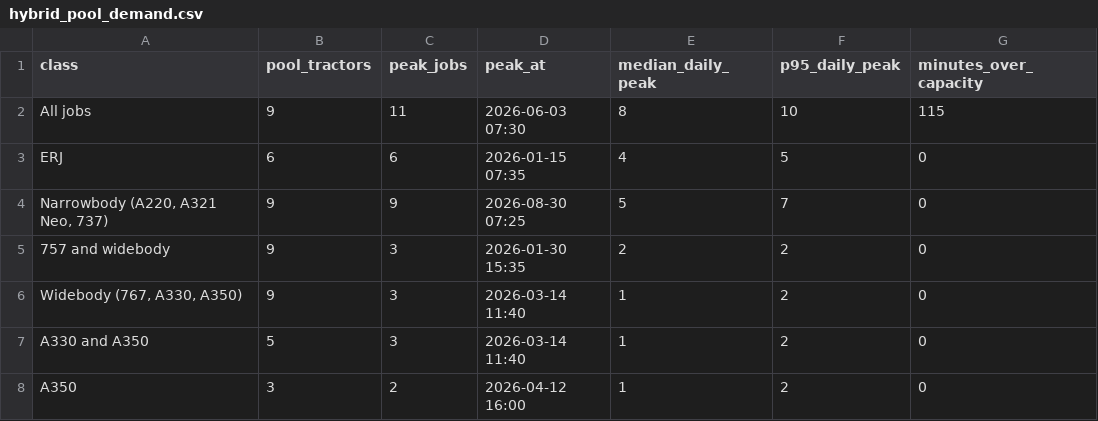
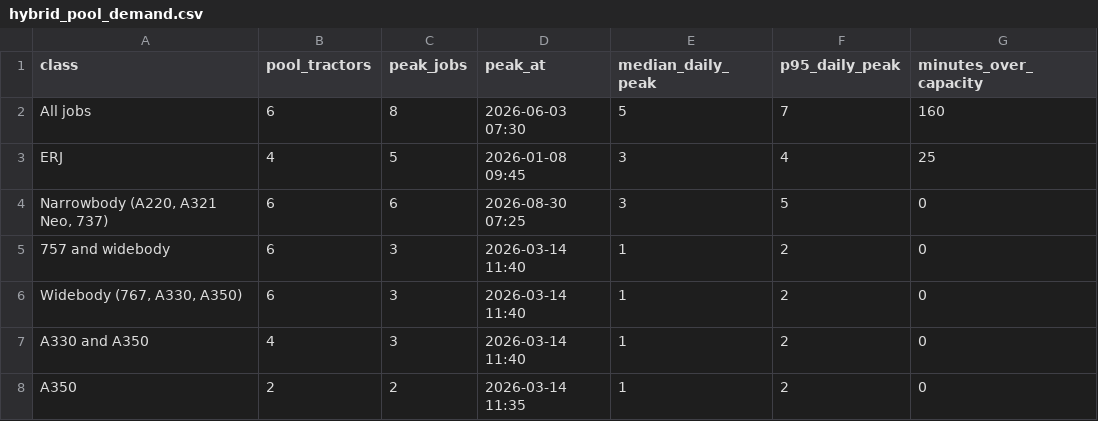
Before and after one commit to jake-hite/GSE_analysis, a CSV file: data/hybrid_pool_demand.csv, drawn as a sheet.

```diff
--- a/data/hybrid_pool_demand.csv
+++ b/data/hybrid_pool_demand.csv
@@ -1,8 +1,8 @@
 class,pool_tractors,peak_jobs,peak_at,median_daily_peak,p95_daily_peak,minutes_over_capacity
-All jobs,9,11,2026-06-03 07:30,8,10,115
-ERJ,6,6,2026-01-15 07:35,4,5,0
-"Narrowbody (A220, A321 Neo, 737)",9,9,2026-08-30 07:25,5,7,0
-757 and widebody,9,3,2026-01-30 15:35,2,2,0
-"Widebody (767, A330, A350)",9,3,2026-03-14 11:40,1,2,0
-A330 and A350,5,3,2026-03-14 11:40,1,2,0
-A350,3,2,2026-04-12 16:00,1,2,0
+All jobs,6,8,2026-06-03 07:30,5,7,160
+ERJ,4,5,2026-01-08 09:45,3,4,25
+"Narrowbody (A220, A321 Neo, 737)",6,6,2026-08-30 07:25,3,5,0
+757 and widebody,6,3,2026-03-14 11:40,1,2,0
+"Widebody (767, A330, A350)",6,3,2026-03-14 11:40,1,2,0
+A330 and A350,4,3,2026-03-14 11:40,1,2,0
+A350,2,2,2026-03-14 11:35,1,2,0
```
Also changed, not shown: data/hybrid_pool_shortages.csv, data/hybrid_staged_gates.csv, 2 other files.
